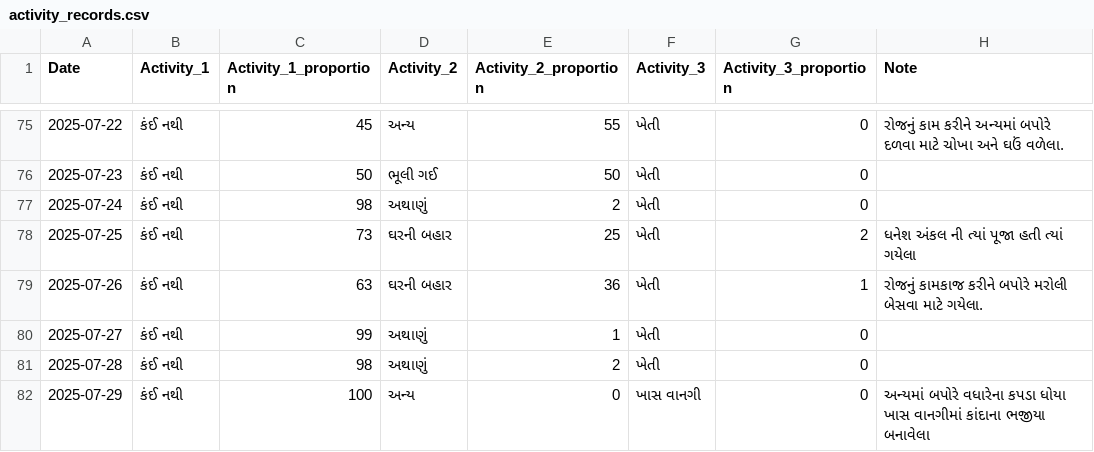
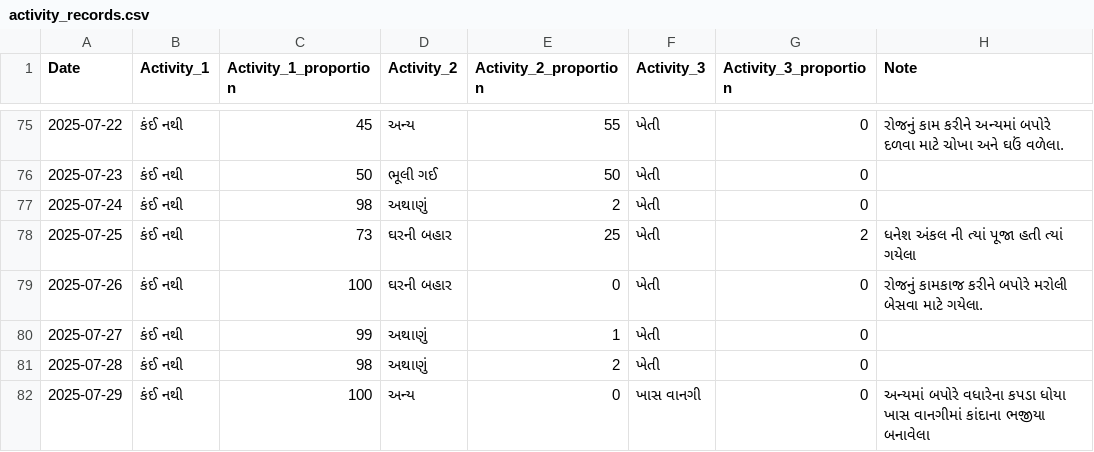
Before and after one commit to rupali-bari-1975/Nirakshan, a CSV file: activity_records.csv, drawn as a sheet; only a part is shown, gaps mark what is left out.

Commit message:
Update activity_records.csv

```diff
--- a/activity_records.csv
+++ b/activity_records.csv
@@ -79,3 +79,3 @@ Date,Activity_1,Activity_1_proportion,Activity_2,Activity_2_proportion,Activity_
 2025-07-25,કંઈ નથી,73,ઘરની બહાર,25,ખેતી,2,ધનેશ અંકલ ની ત્યાં પૂજા હતી ત્યાં ગયેલા
-2025-07-26,કંઈ નથી,63,ઘરની બહાર,36,ખેતી,1,રોજનું કામકાજ કરીને બપોરે મરોલી બેસવા માટે ગયેલા.
+2025-07-26,કંઈ નથી,100,ઘરની બહાર,0,ખેતી,0,રોજનું કામકાજ કરીને બપોરે મરોલી બેસવા માટે ગયેલા.
 2025-07-27,કંઈ નથી,99,અથાણું,1,ખેતી,0,
```
